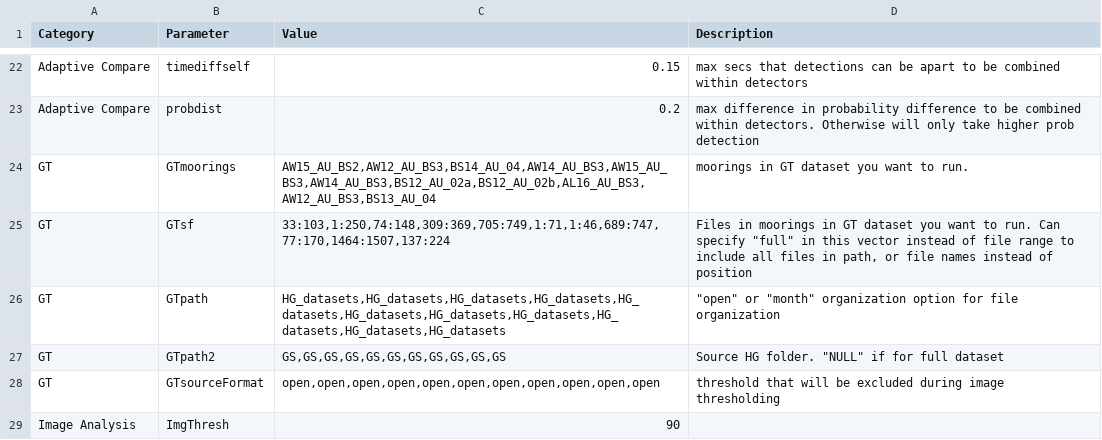
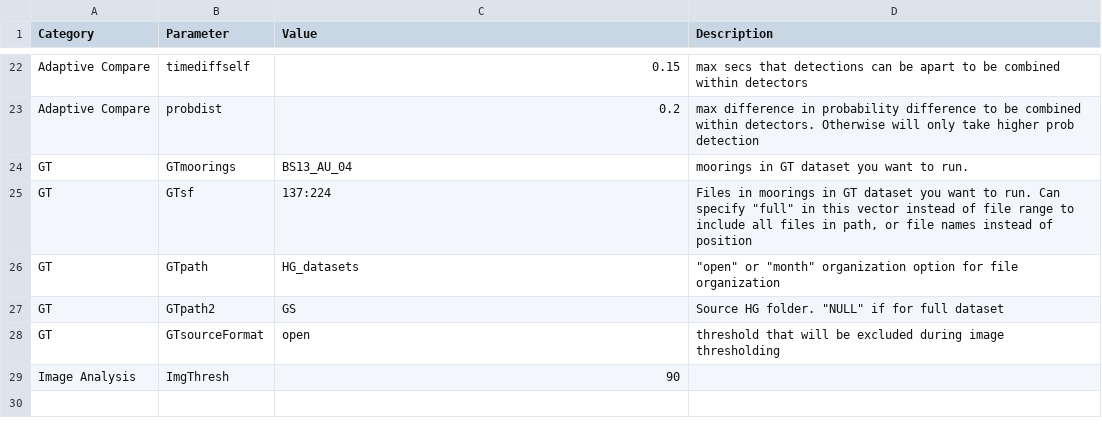
Before and after one commit to DanWoodrich/RavenBLEDscripts, a CSV file: Data/CallParams/GS.csv, drawn as a sheet; only a part is shown, gaps mark what is left out.

```diff
--- a/Data/CallParams/GS.csv
+++ b/Data/CallParams/GS.csv
@@ -23,7 +23,7 @@ Adaptive Compare,timediffself,0.15,max secs that detections can be apart to be c
 Adaptive Compare,probdist,0.2,max difference in probability difference to be combined within detectors. Otherwise will only take higher prob detection
-GT,GTmoorings,"AW15_AU_BS2,AW12_AU_BS3,BS14_AU_04,AW14_AU_BS3,AW15_AU_BS3,AW14_AU_BS3,BS12_AU_02a,BS12_AU_02b,AL16_AU_BS3,AW12_AU_BS3,BS13_AU_04",moorings in GT dataset you want to run.
-GT,GTsf,"33:103,1:250,74:148,309:369,705:749,1:71,1:46,689:747,77:170,1464:1507,137:224","Files in moorings in GT dataset you want to run. Can specify ""full"" in this vector instead of file range to include all files in path, or file names instead of position"
-GT,GTpath,"HG_datasets,HG_datasets,HG_datasets,HG_datasets,HG_datasets,HG_datasets,HG_datasets,HG_datasets,HG_datasets,HG_datasets,HG_datasets","""open"" or ""month"" organization option for file organization"
-GT,GTpath2,"GS,GS,GS,GS,GS,GS,GS,GS,GS,GS,GS","Source HG folder. ""NULL"" if for full dataset  "
-GT,GTsourceFormat,"open,open,open,open,open,open,open,open,open,open,open",threshold that will be excluded during image thresholding
+GT,GTmoorings,BS13_AU_04,moorings in GT dataset you want to run.
+GT,GTsf,137:224,"Files in moorings in GT dataset you want to run. Can specify ""full"" in this vector instead of file range to include all files in path, or file names instead of position"
+GT,GTpath,HG_datasets,"""open"" or ""month"" organization option for file organization"
+GT,GTpath2,GS,"Source HG folder. ""NULL"" if for full dataset  "
+GT,GTsourceFormat,open,threshold that will be excluded during image thresholding
 Image Analysis,ImgThresh,90,
```
Also changed, not shown: Data/CallParams/Inactive/GSt.csv, 1 other file.
